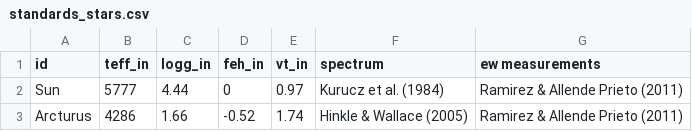
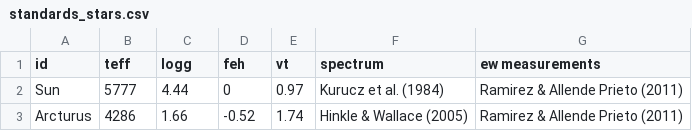
Before and after one commit to astroChasqui/q2, a CSV file: Tutorial/standards_stars.csv, drawn as a sheet.

```diff
--- a/Tutorial/standards_stars.csv
+++ b/Tutorial/standards_stars.csv
@@ -1,2 +1,2 @@
-id,teff_in,logg_in,feh_in,vt_in,spectrum,ew measurements
+id,teff,logg,feh,vt,spectrum,ew measurements
 Sun,5777,4.44,0,0.97,Kurucz et al. (1984),Ramirez & Allende Prieto (2011)
```
Also changed, not shown: 11 other files.
